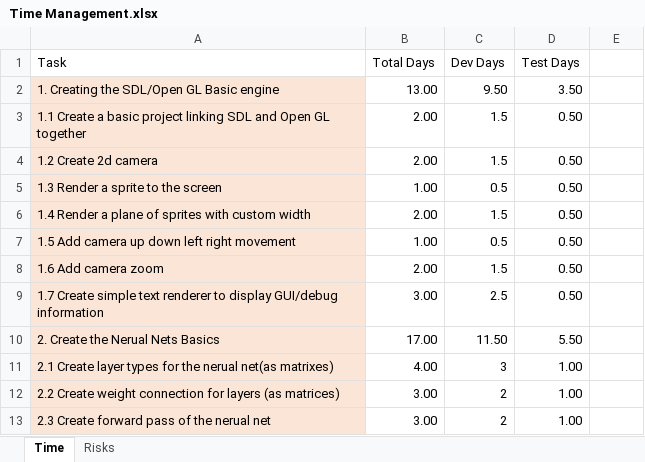
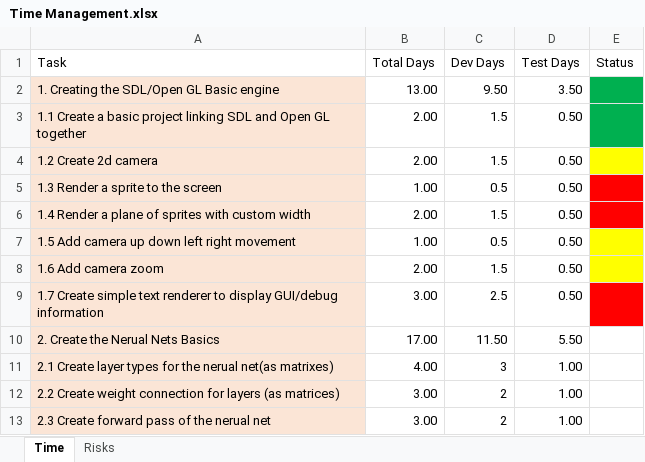
Before and after one commit to AlexSowT/FinalYearProject, an Excel workbook: Time Management.xlsx, sheet Time, drawn as a sheet; only a part is shown; values as stored, in another font and other column widths than the file's, no borders; table styles not drawn; the diff names each change by its address in the sheet, - before the commit and + after, or states it on an @@ line.

```diff
--- a/Time Management.xlsx (sheet Time)
+++ b/Time Management.xlsx (sheet Time)
-E1: (empty)
+E1: Status
-E2:E3 fill: none
+E2:E3 fill: #00B050
-E4 fill: none
+E4 fill: #FFFF00
-E5:E6 fill: none
+E5:E6 fill: #FF0000
-E7:E8 fill: none
+E7:E8 fill: #FFFF00
-E9 fill: none
+E9 fill: #FF0000
```
Also changed, not shown: 9 other files.
